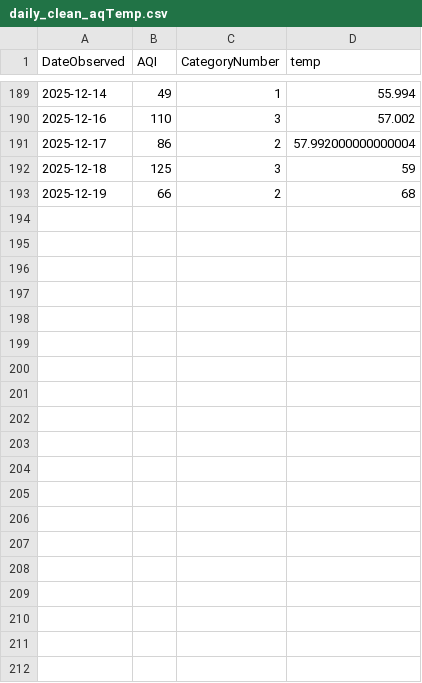
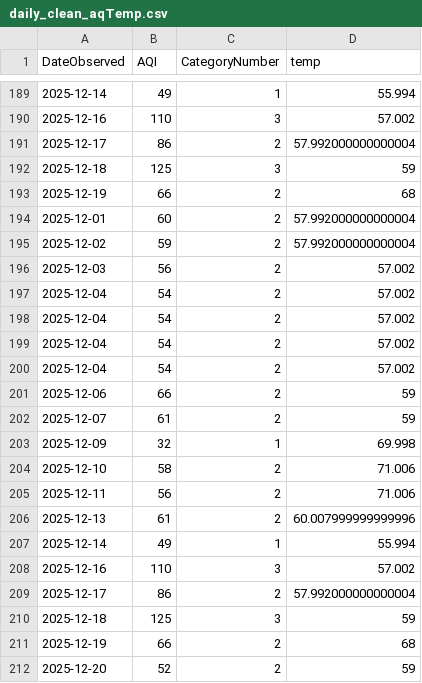
Before and after one commit to LukePapayoanou/LA_AQI-TEMP, a CSV file: weather_proj/daily_clean_aqTemp.csv, drawn as a sheet; only a part is shown, gaps mark what is left out.

```diff
--- a/weather_proj/daily_clean_aqTemp.csv
+++ b/weather_proj/daily_clean_aqTemp.csv
@@ -193 +193,20 @@ DateObserved,AQI,CategoryNumber,temp
 2025-12-19,66,2,68
+2025-12-01,60,2,57.992000000000004
+2025-12-02,59,2,57.992000000000004
+2025-12-03,56,2,57.002
+2025-12-04,54,2,57.002
+2025-12-04,54,2,57.002
+2025-12-04,54,2,57.002
+2025-12-04,54,2,57.002
+2025-12-06,66,2,59
+2025-12-07,61,2,59
+2025-12-09,32,1,69.998
+2025-12-10,58,2,71.006
+2025-12-11,56,2,71.006
+2025-12-13,61,2,60.007999999999996
+2025-12-14,49,1,55.994
+2025-12-16,110,3,57.002
+2025-12-17,86,2,57.992000000000004
+2025-12-18,125,3,59
+2025-12-19,66,2,68
+2025-12-20,52,2,59
```
Also changed, not shown: weather_proj/daily_LA_aq.csv, 3 other files.
